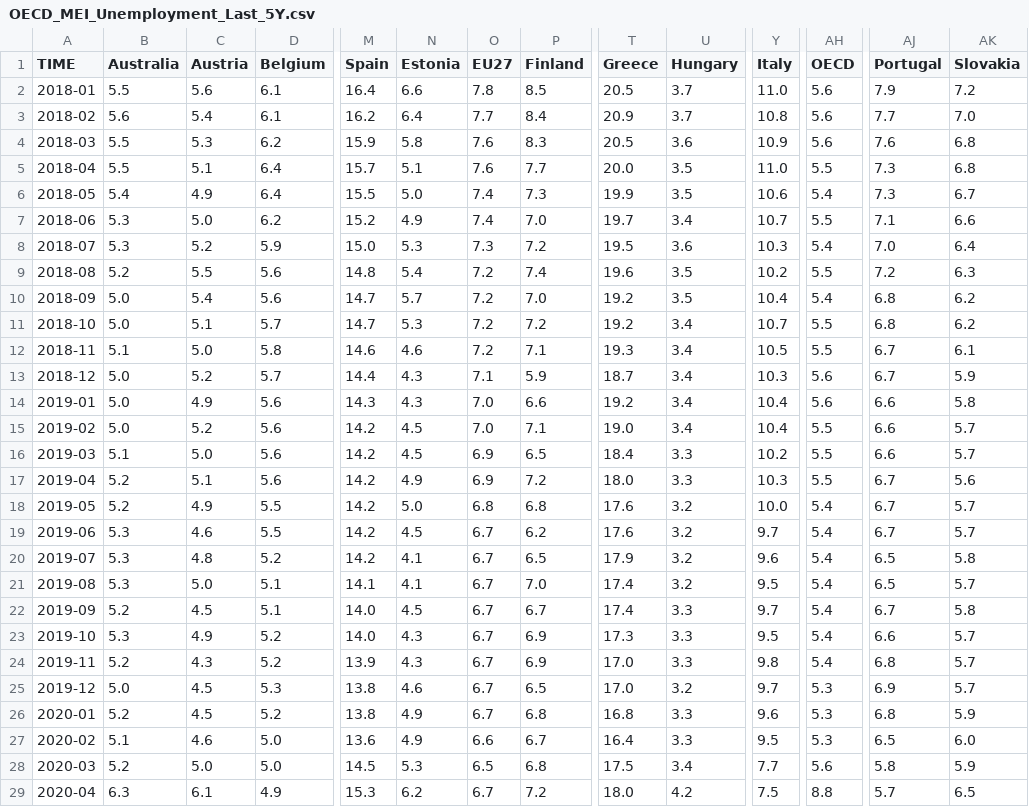
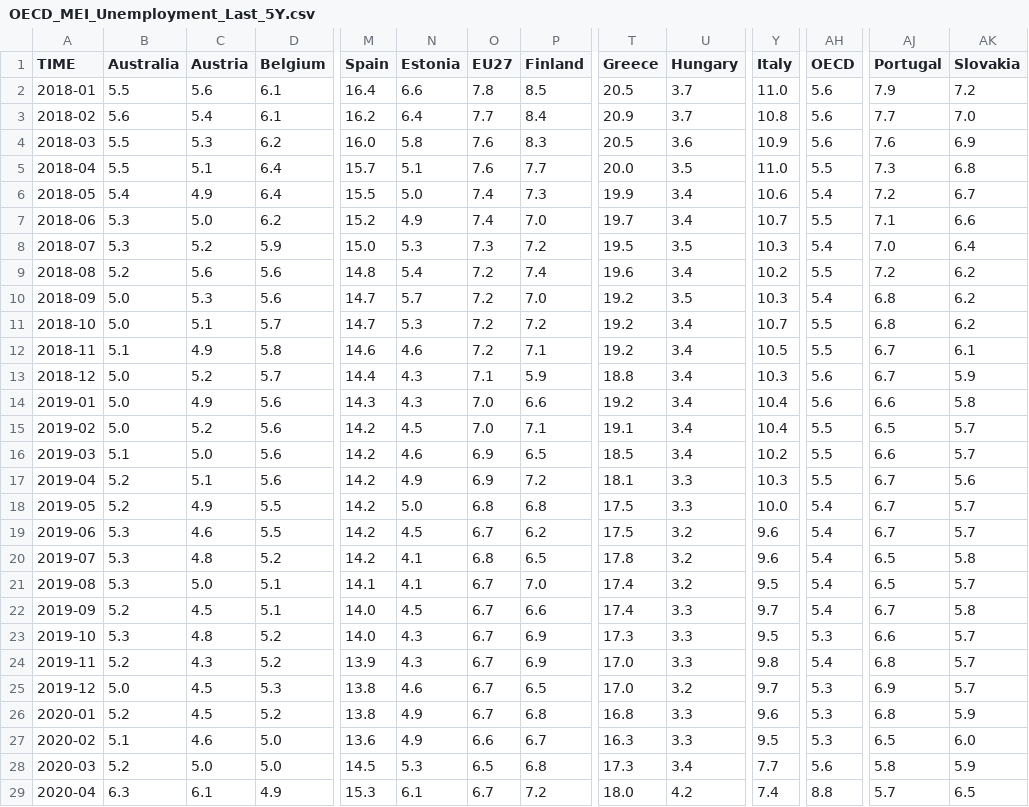
Before and after one commit to Qery-Data/Unemployment-OECD, a CSV file: data/OECD_MEI_Unemployment_Last_5Y.csv, drawn as a sheet; only a part is shown, gaps mark what is left out; the diff covers the shown part only; the diff names each change by its address in the sheet, - before the commit and + after, or states it on an @@ line.

Commit message:
Latest data: 2024-11-04-09-13-33

```diff
--- a/data/OECD_MEI_Unemployment_Last_5Y.csv
+++ b/data/OECD_MEI_Unemployment_Last_5Y.csv
-M4 (Spain): 15.9
+M4 (Spain): 16.0
-AK4 (Slovakia): 6.8
+AK4 (Slovakia): 6.9
-U6 (Hungary): 3.5
+U6 (Hungary): 3.4
-AJ6 (Portugal): 7.3
+AJ6 (Portugal): 7.2
-U8 (Hungary): 3.6
+U8 (Hungary): 3.5
-C9 (Austria): 5.5
+C9 (Austria): 5.6
-U9 (Hungary): 3.5
+U9 (Hungary): 3.4
-AK9 (Slovakia): 6.3
+AK9 (Slovakia): 6.2
-C10 (Austria): 5.4
+C10 (Austria): 5.3
-Y10 (Italy): 10.4
+Y10 (Italy): 10.3
-C12 (Austria): 5.0
+C12 (Austria): 4.9
-T12 (Greece): 19.3
+T12 (Greece): 19.2
-T13 (Greece): 18.7
+T13 (Greece): 18.8
-T15 (Greece): 19.0
+T15 (Greece): 19.1
-AJ15 (Portugal): 6.6
+AJ15 (Portugal): 6.5
-N16 (Estonia): 4.5
+N16 (Estonia): 4.6
-T16 (Greece): 18.4
+T16 (Greece): 18.5
-U16 (Hungary): 3.3
+U16 (Hungary): 3.4
-T17 (Greece): 18.0
+T17 (Greece): 18.1
-T18:T19 (Greece): 17.6
+T18:T19 (Greece): 17.5
-U18 (Hungary): 3.2
+U18 (Hungary): 3.3
-Y19 (Italy): 9.7
+Y19 (Italy): 9.6
-O20 (EU27): 6.7
+O20 (EU27): 6.8
-T20 (Greece): 17.9
+T20 (Greece): 17.8
-P22 (Finland): 6.7
+P22 (Finland): 6.6
-C23 (Austria): 4.9
+C23 (Austria): 4.8
-AH23 (OECD): 5.4
+AH23 (OECD): 5.3
-T27 (Greece): 16.4
+T27 (Greece): 16.3
-T28 (Greece): 17.5
+T28 (Greece): 17.3
-N29 (Estonia): 6.2
+N29 (Estonia): 6.1
-Y29 (Italy): 7.5
+Y29 (Italy): 7.4
```
Also changed, not shown: 155 edited cells elsewhere in this file, data/OECD_MEI_Unemployment_Last_12M.csv, data/OECD_MEI_Unemployment_Lastest_Value.csv.
